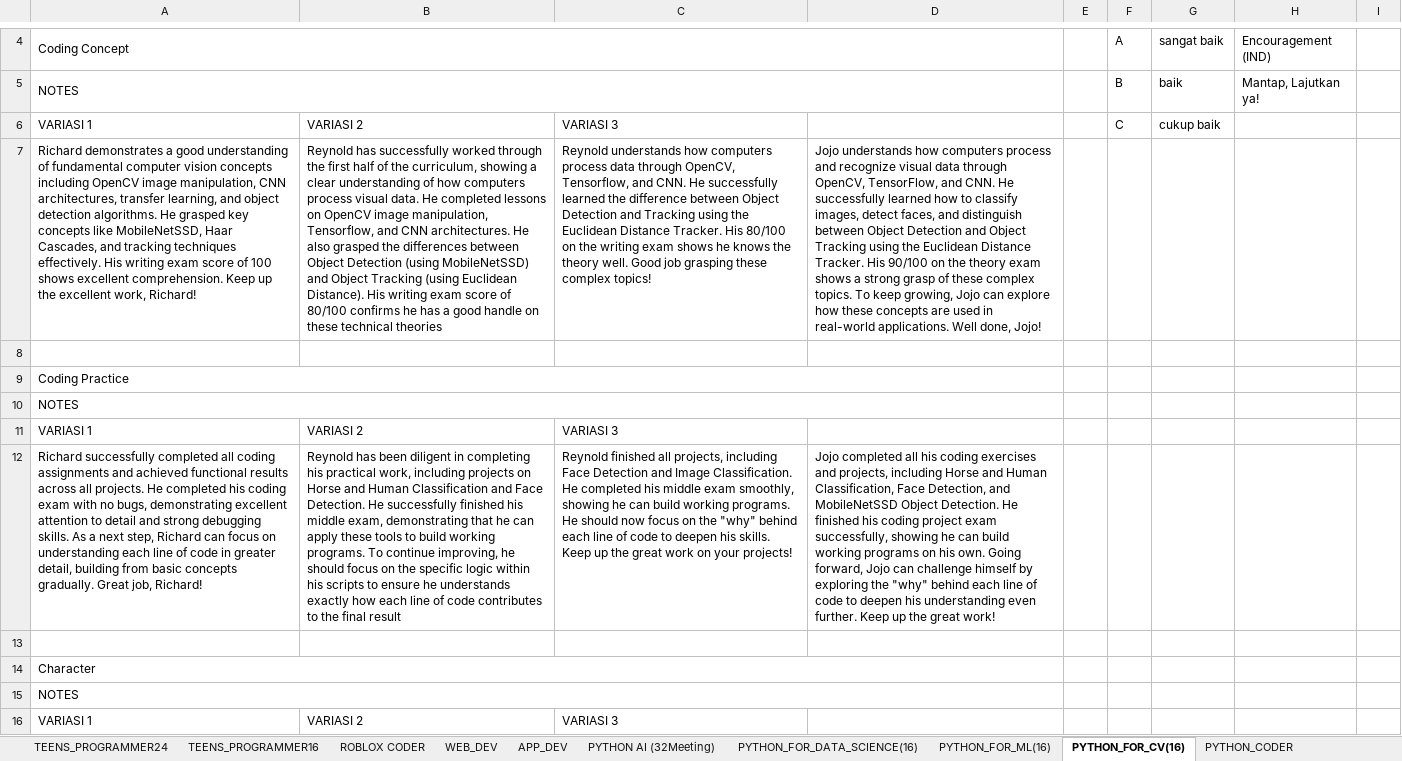
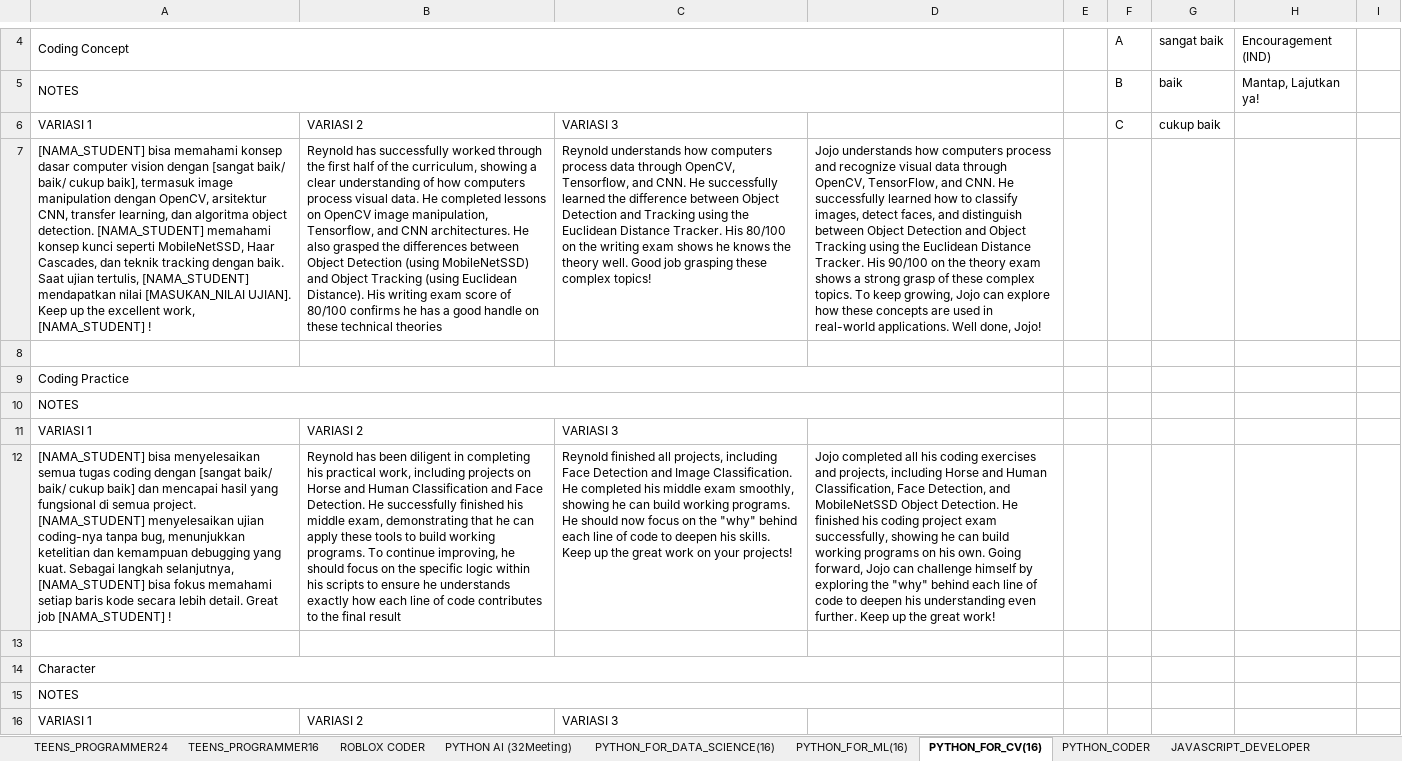
Before and after one commit to Akhdan2603/teachertester, an Excel workbook: excel/Salinan dari TEENS report templates.xlsx, sheet PYTHON_FOR_CV(16), drawn as a sheet; only a part is shown, gaps mark what is left out; values as stored, in another font and other column widths than the file's, no borders; the diff covers the shown part only; the diff names each change by its address in the sheet, - before the commit and + after, or states it on an @@ line.

```diff
--- a/excel/Salinan dari TEENS report templates.xlsx (sheet PYTHON_FOR_CV(16))
+++ b/excel/Salinan dari TEENS report templates.xlsx (sheet PYTHON_FOR_CV(16))
-A7: Richard demonstrates a good understanding of fundamental computer vision concepts including OpenCV image manipulation, CNN architectures, transfer learning, and object detection algorithms. He grasped key concepts like MobileNetSSD, Haar Cascades, and tracking techniques effectively. His writing exam score of 100 shows excellent comprehension. Keep up the excellent work, Richard!
+A7: [NAMA_STUDENT] bisa memahami konsep dasar computer vision dengan [sangat baik/ baik/ cukup baik], termasuk image manipulation dengan OpenCV, arsitektur CNN, transfer learning, dan algoritma object detection. [NAMA_STUDENT] memahami konsep kunci seperti MobileNetSSD, Haar Cascades, dan teknik tracking dengan baik. Saat ujian tertulis, [NAMA_STUDENT] mendapatkan nilai [MASUKAN_NILAI UJIAN]. Keep up the excellent work, [NAMA_STUDENT] !
-A12: Richard successfully completed all coding assignments and achieved functional results across all projects. He completed his coding exam with no bugs, demonstrating excellent attention to detail and strong debugging skills. As a next step, Richard can focus on understanding each line of code in greater detail, building from basic concepts gradually. Great job, Richard!
+A12: [NAMA_STUDENT] bisa menyelesaikan semua tugas coding dengan [sangat baik/ baik/ cukup baik] dan mencapai hasil yang fungsional di semua project. [NAMA_STUDENT] menyelesaikan ujian coding-nya tanpa bug, menunjukkan ketelitian dan kemampuan debugging yang kuat. Sebagai langkah selanjutnya, [NAMA_STUDENT] bisa fokus memahami setiap baris kode secara lebih detail. Great job [NAMA_STUDENT] !
```
Also changed, not shown: 4 edited cells elsewhere in this sheet, sheet WEB_DEV, sheet APP_DEV, sheet PYTHON AI (32Meeting), sheet PYTHON_FOR_DATA_SCIENCE(16), sheet PYTHON_FOR_ML(16), sheet PYTHON_CODER, 1 more sheet, other sheet tabs, excel/JUNIORS report templates.xlsx, excel/KIDS report templates.xlsx, 1 other file.
